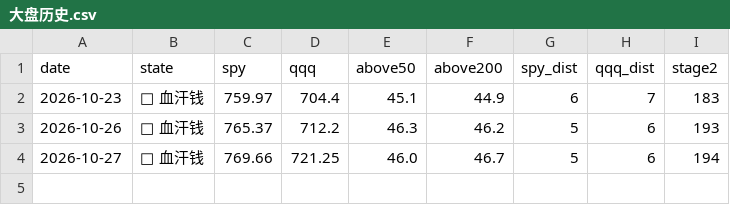
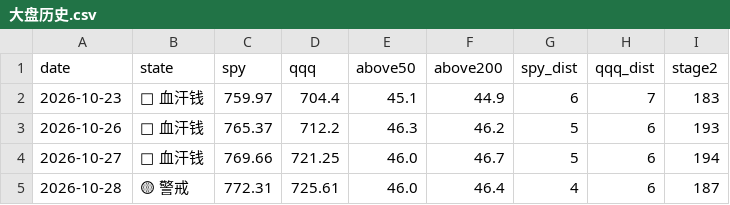
Before and after one commit to yeohkj-dev/jlaw-daily-report, a CSV file: 大盘报告/大盘历史.csv, drawn as a sheet; the diff names each change by its address in the sheet, - before the commit and + after, or states it on an @@ line.

```diff
--- a/大盘报告/大盘历史.csv
+++ b/大盘报告/大盘历史.csv
+row 5: 2026-10-28 | 🟡 警戒 | 772.31 | 725.61 | 46.0 | 46.4 | 4 | 6 | 187
```
Also changed, not shown: 每日选股/2026-10-28.csv, 7 other files.
